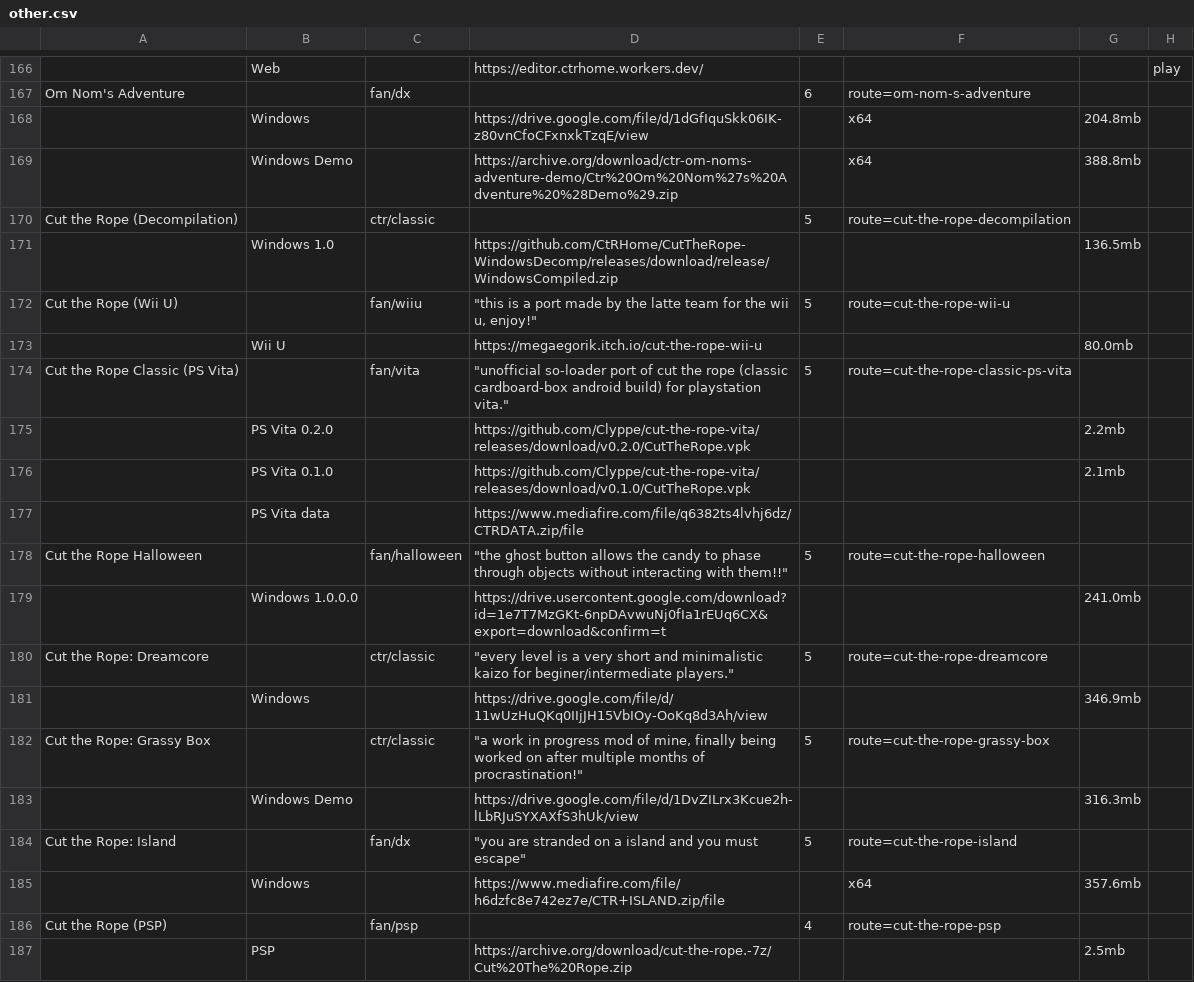
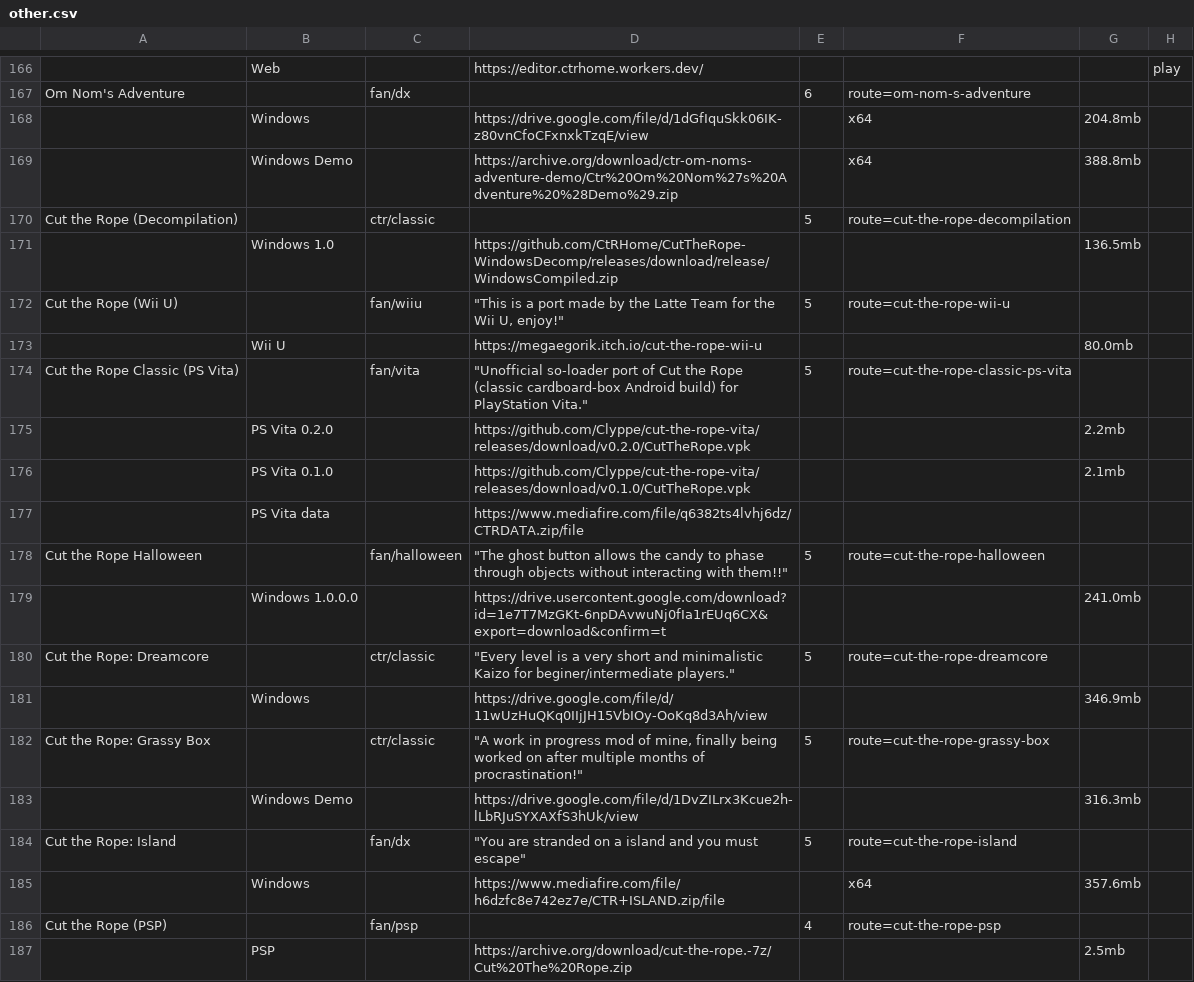
Before and after one commit to sogful/candies.monster, a CSV file: assets/static/data/versions/fangames/other.csv, drawn as a sheet; only a part is shown, gaps mark what is left out; the diff covers the shown part only; the diff names each change by its address in the sheet, - before the commit and + after, or states it on an @@ line.

```diff
--- a/assets/static/data/versions/fangames/other.csv
+++ b/assets/static/data/versions/fangames/other.csv
-D172: "this is a port made by the latte team for the wii u, enjoy!"
+D172: "This is a port made by the Latte Team for the Wii U, enjoy!"
-D174: "unofficial so-loader port of cut the rope (classic cardboard-box android build) for playstation vita."
+D174: "Unofficial so-loader port of Cut the Rope (classic cardboard-box Android build) for PlayStation Vita."
-D178: "the ghost button…
+D178: "The ghost button…
-D180: "every level is a very short and minimalistic kaizo for beginer/intermediate…
+D180: "Every level is a very short and minimalistic Kaizo for beginer/intermediate…
-D182: "a work in…
+D182: "A work in…
-D184: "you are stranded…
+D184: "You are stranded…
```
Also changed, not shown: 13 edited cells elsewhere in this file.
